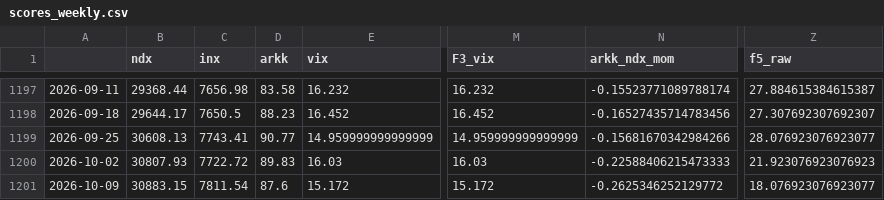
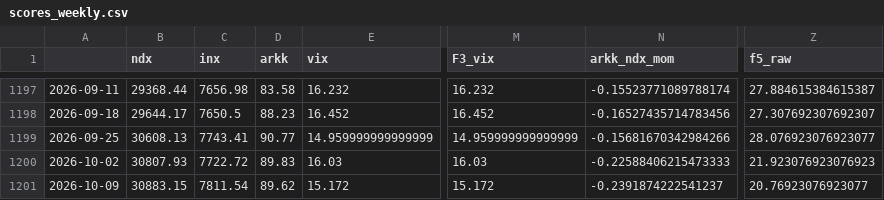
Before and after one commit to 1278943518/ndx-bubble-daily, a CSV file: bubble_out/scores_weekly.csv, drawn as a sheet; only a part is shown, gaps mark what is left out; the diff names each change by its address in the sheet, - before the commit and + after, or states it on an @@ line.

```diff
--- a/bubble_out/scores_weekly.csv
+++ b/bubble_out/scores_weekly.csv
-D1201 (arkk): 87.6
+D1201 (arkk): 89.62
-N1201 (arkk_ndx_mom): -0.2625346252129772
+N1201 (arkk_ndx_mom): -0.2391874222541237
-Z1201 (f5_raw): 18.076923076923077
+Z1201 (f5_raw): 20.76923076923077
```
Also changed, not shown: bubble_data/arkk_week.csv, bubble_data/fng_daily.csv, 5 other files.
